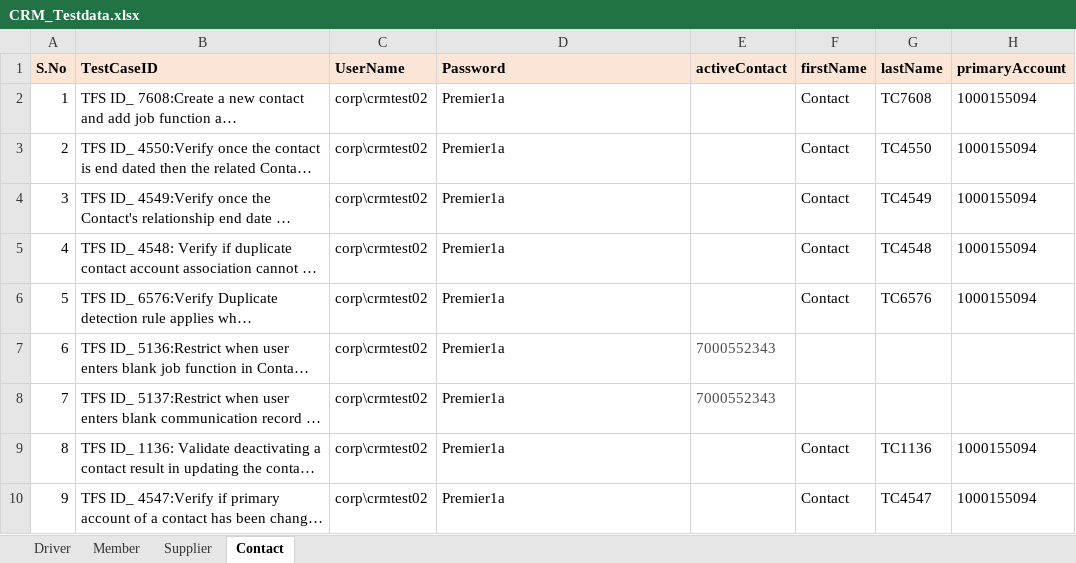
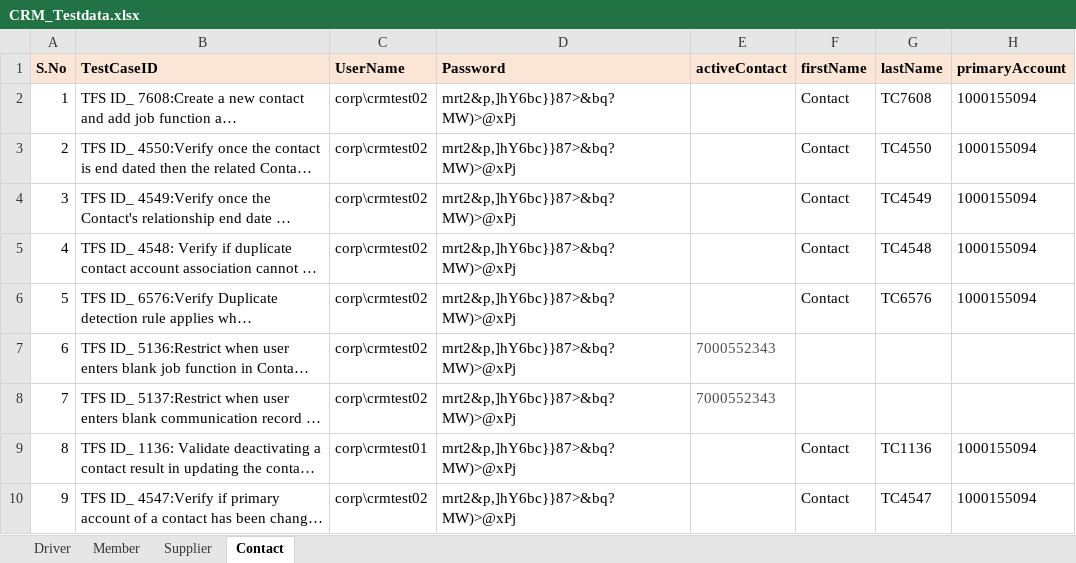
Before and after one commit to GomathiPriya20/Dynamics-CRM-Stage, an Excel workbook: data/CRM_Testdata.xlsx, sheet Contact, drawn as a sheet; only a part is shown; long unchanged cells end in …; values as stored, in another font and other column widths than the file's, no borders; the diff names each change by its address in the sheet, - before the commit and + after, or states it on an @@ line.

```diff
--- a/data/CRM_Testdata.xlsx (sheet Contact)
+++ b/data/CRM_Testdata.xlsx (sheet Contact)
-D2:D10 (Password): Premier1a
+D2:D10 (Password): mrt2&p,]hY6bc}}87>&bq?MW)>@xPj
-C9 (UserName): corp\crmtest02
+C9 (UserName): corp\crmtest01
```
Also changed, not shown: sheet Member, sheet Driver, sheet Supplier, 35 other files.
